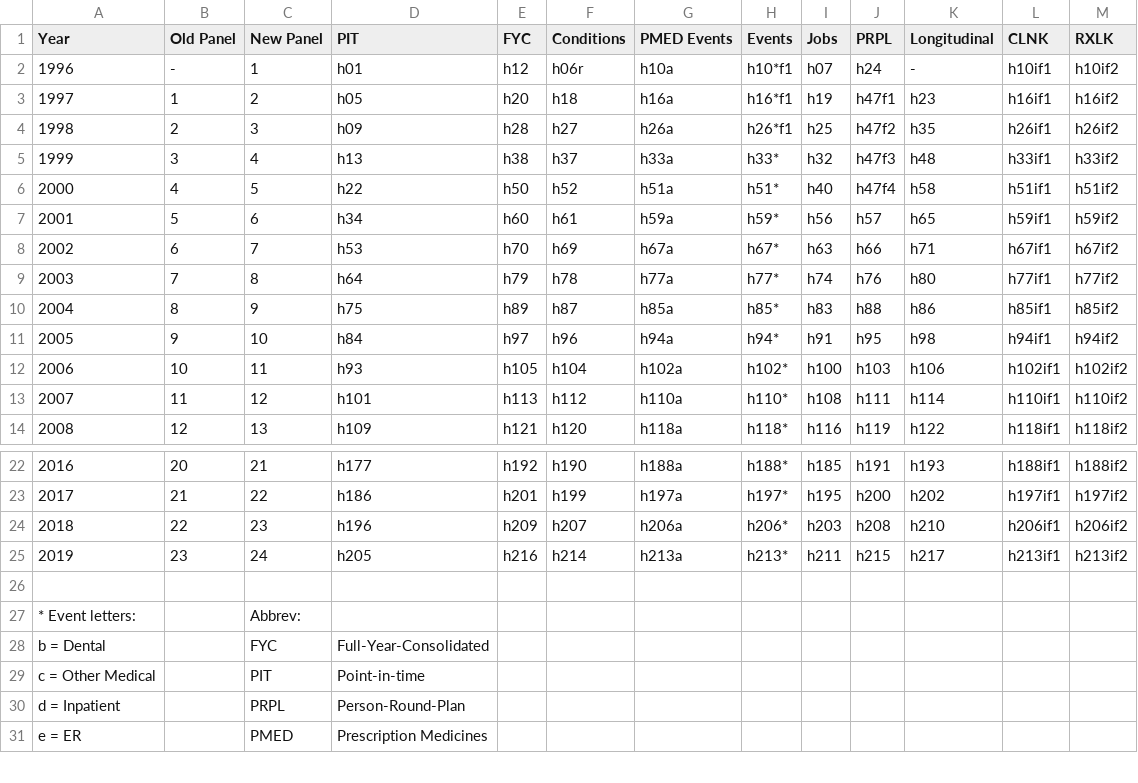
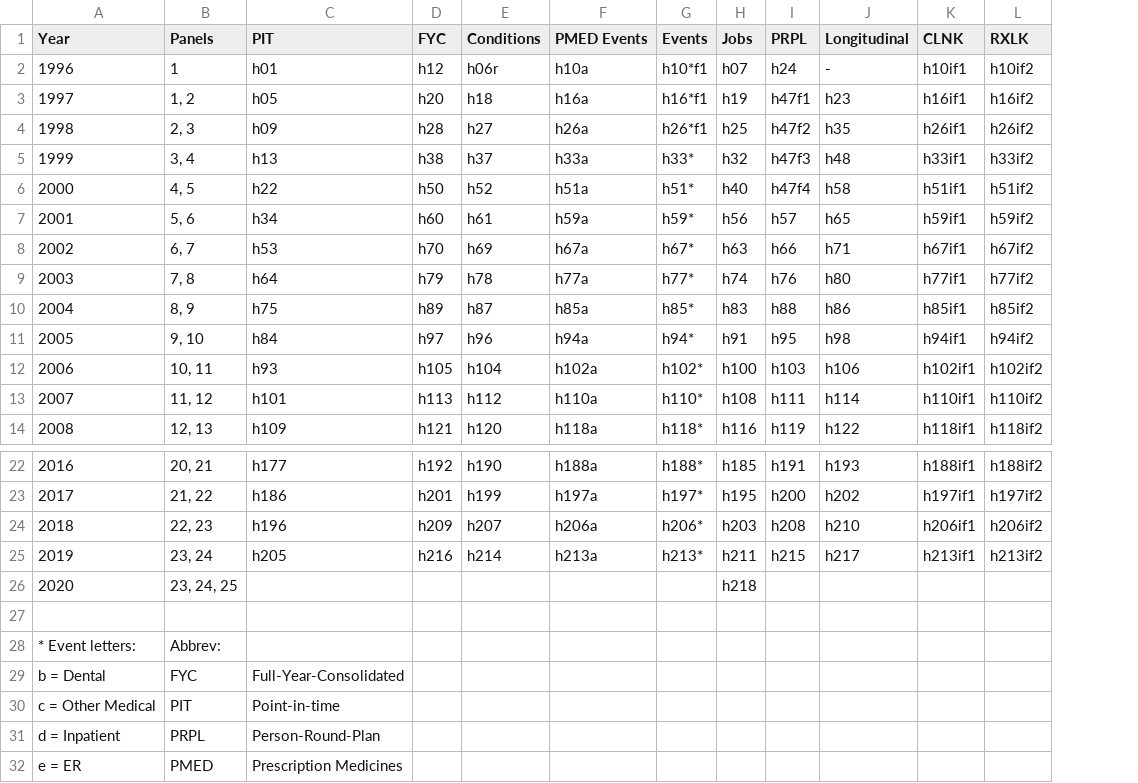
Before and after one commit to HHS-AHRQ/MEPS, a CSV file: Quick_Reference_Guides/meps_file_names.csv, drawn as a sheet; only a part is shown, gaps mark what is left out; removed rows and columns are numbered as before the commit, all else as after; rows hold the shown columns only; the diff names each change by its address in the sheet, - before the commit and + after, or states it on an @@ line.

```diff
--- a/Quick_Reference_Guides/meps_file_names.csv
+++ b/Quick_Reference_Guides/meps_file_names.csv
-column B (Old Panel), rows 2-14: - | 1 | 2 | 3 | 4 | 5 | 6 | 7 | 8 | 9 | 10 | 11 | 12; rows 22-25: 20 | 21 | 22 | 23
-column C (New Panel), rows 2-14: 1 | 2 | 3 | 4 | 5 | 6 | 7 | 8 | 9 | 10 | 11 | 12 | 13; rows 22-31: 21 | 22 | 23 | 24 |  | Abbrev: | FYC | PIT | PRPL | PMED
+column B (Panels), rows 2-14: 1 | 1, 2 | 2, 3 | 3, 4 | 4, 5 | 5, 6 | 6, 7 | 7, 8 | 8, 9 | 9, 10 | 10, 11 | 11, 12 | 12, 13; rows 22-25: 20, 21 | 21, 22 | 22, 23 | 23, 24; rows 28-32: Abbrev: | FYC | PIT | PRPL | PMED
+row 26: 2020 | 23, 24, 25 |  |  |  |  |  | h218
```
Also changed, not shown: 4 other files.
